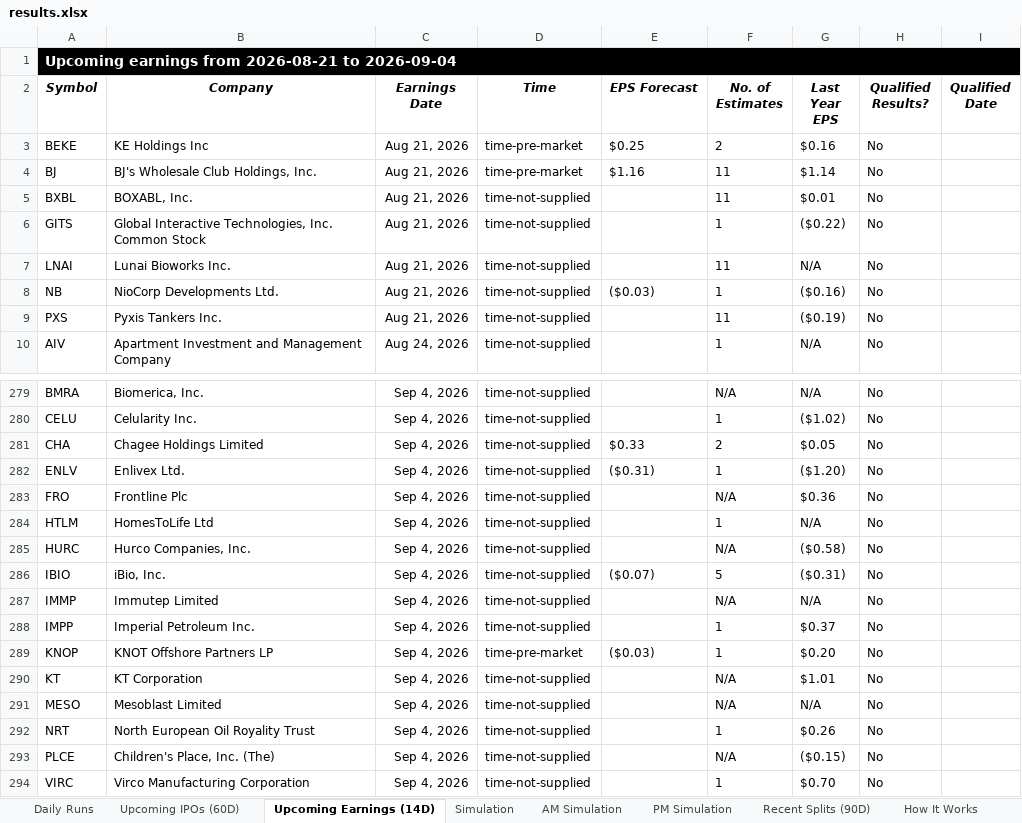
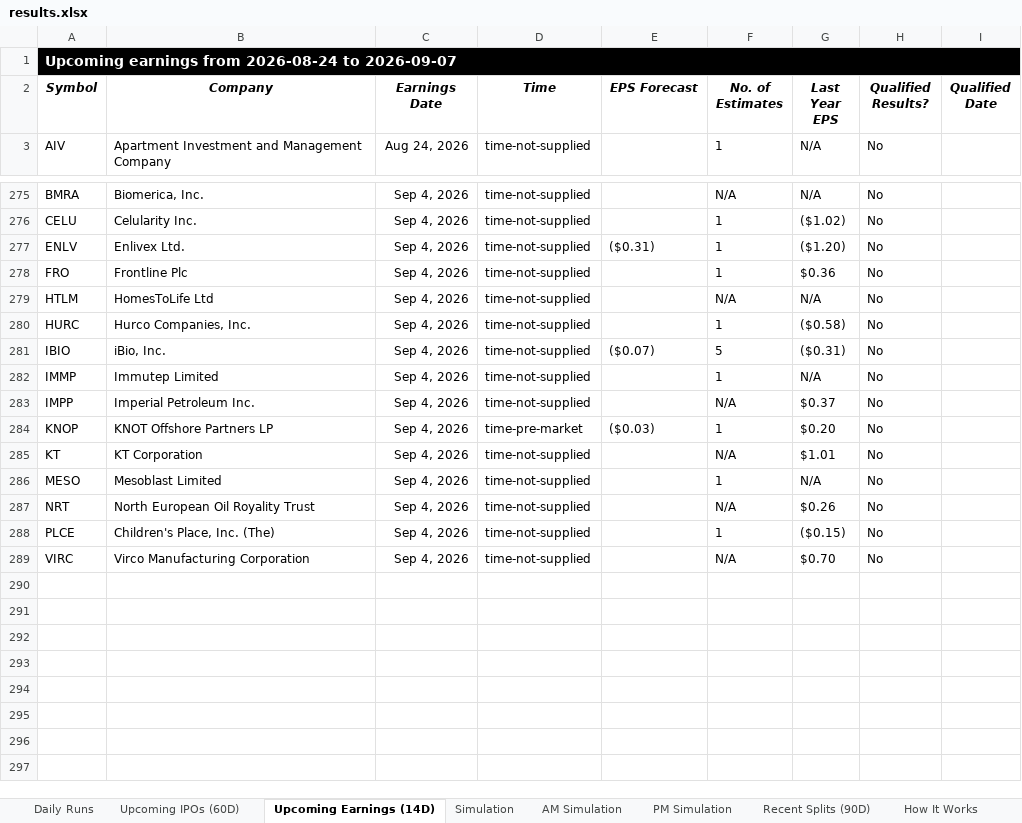
Before and after one commit to codenamev99/invest2.0, an Excel workbook: results.xlsx, sheet Upcoming Earnings (14D), drawn as a sheet; only a part is shown, gaps mark what is left out; values as stored, in another font and other column widths than the file's, no borders; removed rows and columns are numbered as before the commit, all else as after; the diff covers the shown part only; the diff names each change by its address in the sheet, - before the commit and + after, or states it on an @@ line.

```diff
--- a/results.xlsx (sheet Upcoming Earnings (14D))
+++ b/results.xlsx (sheet Upcoming Earnings (14D))
-A1 (Symbol): …earnings from 2026-08-21 to 2026-09-04
+A1 (Symbol): …earnings from 2026-08-24 to 2026-09-07
-row 3: BEKE | KE Holdings Inc | Aug 21, 2026 | time-pre-market | $0.25 | 2 | $0.16 | No
-row 4: BJ | BJ's Wholesale Club Holdings, Inc. | Aug 21, 2026 | time-pre-market | $1.16 | 11 | $1.14 | No
-row 5: BXBL | BOXABL, Inc. | Aug 21, 2026 | time-not-supplied |  | 11 | $0.01 | No
-row 6: GITS | Global Interactive Technologies, Inc. Common Stock | Aug 21, 2026 | time-not-supplied |  | 1 | ($0.22) | No
-row 7: LNAI | Lunai Bioworks Inc. | Aug 21, 2026 | time-not-supplied |  | 11 | N/A | No
-row 8: NB | NioCorp Developments Ltd. | Aug 21, 2026 | time-not-supplied | ($0.03) | 1 | ($0.16) | No
-row 9: PXS | Pyxis Tankers Inc. | Aug 21, 2026 | time-not-supplied |  | 11 | ($0.19) | No
-row 281: CHA | Chagee Holdings Limited | Sep 4, 2026 | time-not-supplied | $0.33 | 2 | $0.05 | No
-F278 (No. of Estimates): N/A
+F278 (No. of Estimates): 1
-F279 (No. of Estimates): 1
+F279 (No. of Estimates): N/A
-F280 (No. of Estimates): N/A
+F280 (No. of Estimates): 1
-F282 (No. of Estimates): N/A
+F282 (No. of Estimates): 1
-F283 (No. of Estimates): 1
+F283 (No. of Estimates): N/A
-F286 (No. of Estimates): N/A
+F286 (No. of Estimates): 1
-F287 (No. of Estimates): 1
+F287 (No. of Estimates): N/A
-F288 (No. of Estimates): N/A
+F288 (No. of Estimates): 1
-F289 (No. of Estimates): 1
+F289 (No. of Estimates): N/A
```
Also changed, not shown: 11 added rows, 8 removed rows and 61 edited cells elsewhere in this sheet, sheet Daily Runs, sheet PM Simulation, sheet AM Simulation, sheet Simulation, sheet Upcoming IPOs (60D), sheet Recent Splits (90D).
